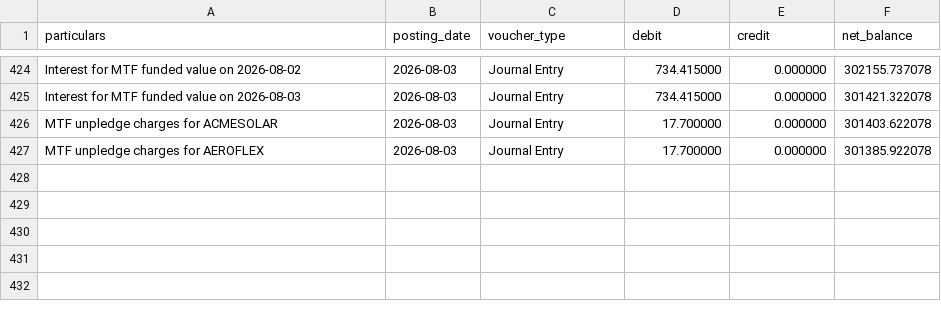
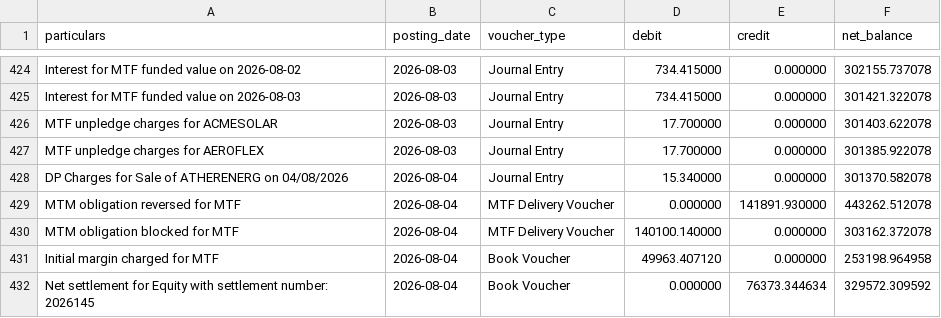
Before and after one commit to himanshu-1608/personal-portfolio, a CSV file: reports/exported_all_ledger.csv, drawn as a sheet; only a part is shown, gaps mark what is left out.

```diff
--- a/reports/exported_all_ledger.csv
+++ b/reports/exported_all_ledger.csv
@@ -427 +427,6 @@ MTF unpledge charges for ACMESOLAR,2026-08-03,Journal Entry,17.700000,0.000000,3
 MTF unpledge charges for AEROFLEX,2026-08-03,Journal Entry,17.700000,0.000000,301385.922078
+DP Charges for Sale of ATHERENERG on 04/08/2026,2026-08-04,Journal Entry,15.340000,0.000000,301370.582078
+MTM obligation reversed for MTF,2026-08-04,MTF Delivery Voucher,0.000000,141891.930000,443262.512078
+MTM obligation blocked for MTF,2026-08-04,MTF Delivery Voucher,140100.140000,0.000000,303162.372078
+Initial margin charged for MTF,2026-08-04,Book Voucher,49963.407120,0.000000,253198.964958
+Net settlement for Equity with settlement number: 2026145,2026-08-04,Book Voucher,0.000000,76373.344634,329572.309592
```
Also changed, not shown: reports/mtf_pnl_summary.csv, reports/portfolio_timeline.csv, 5 other files.
